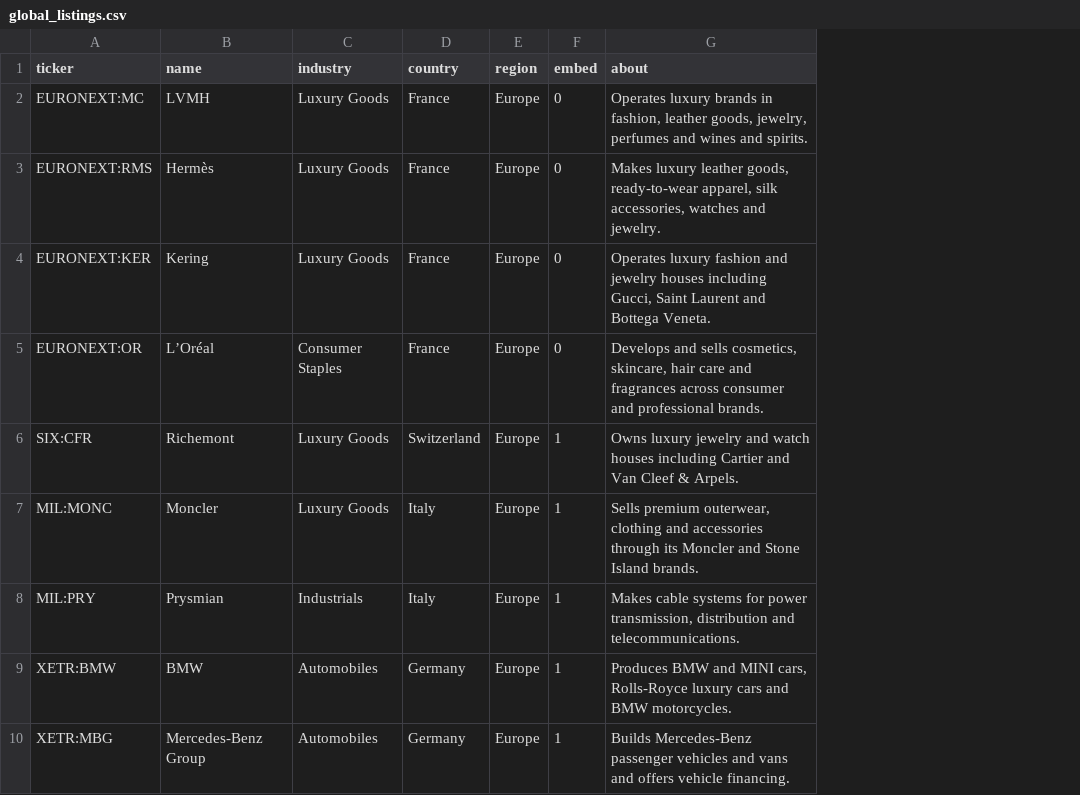
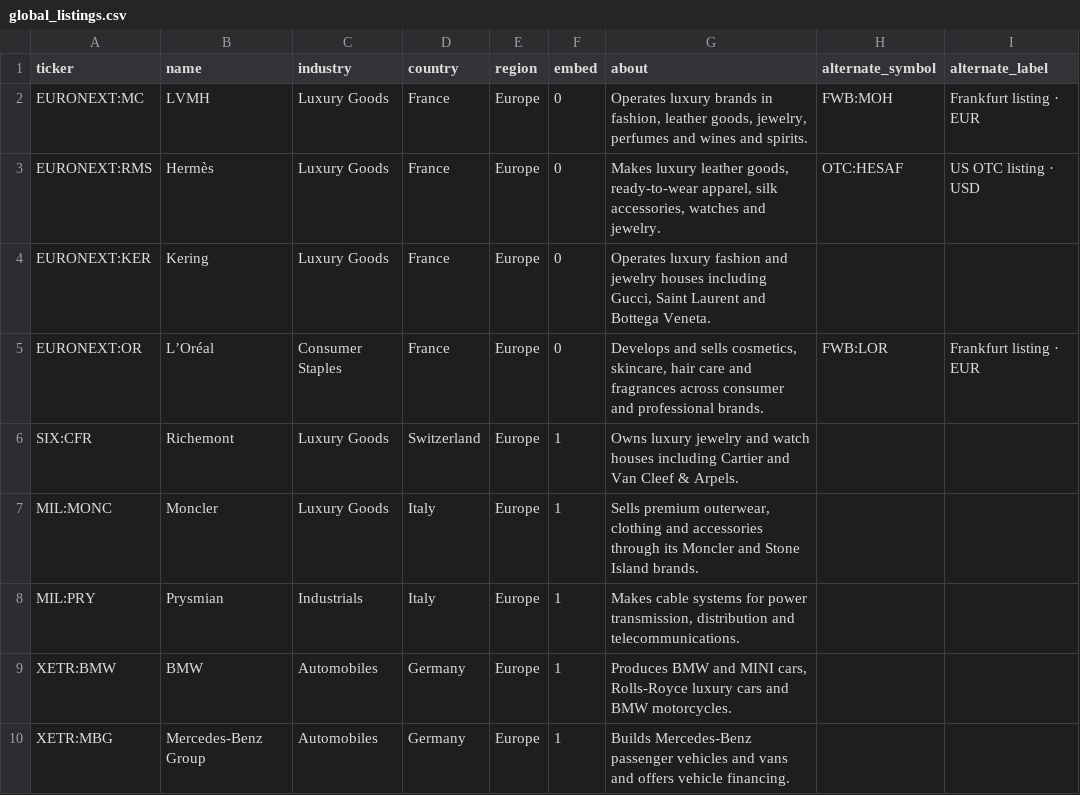
Before and after one commit to nojushkasuk-lt/stock-tracker, a CSV file: config/global_listings.csv, drawn as a sheet; only a part is shown; the diff names each change by its address in the sheet, - before the commit and + after, or states it on an @@ line.

Commit message:
Expand international chart coverage and audit fund symbols

```diff
--- a/config/global_listings.csv
+++ b/config/global_listings.csv
+column H (alternate_symbol), rows 2-5: FWB:MOH | OTC:HESAF |  | FWB:LOR
+column I (alternate_label), rows 2-5: Frankfurt listing · EUR | US OTC listing · USD |  | Frankfurt listing · EUR
```
Also changed, not shown: config/markets.csv, 7 other files.
